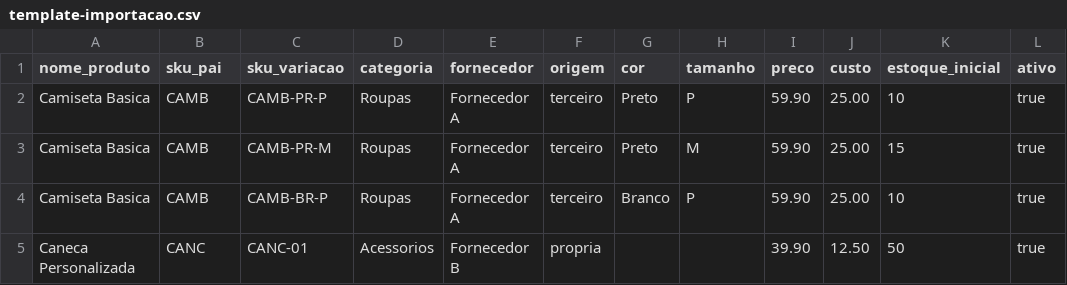
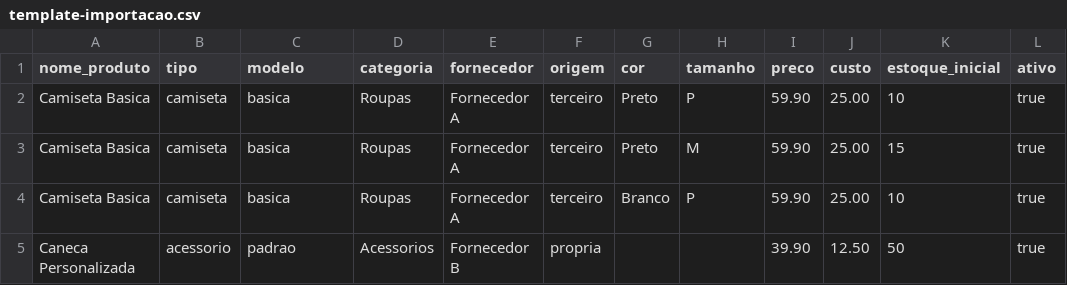
Before and after one commit to jhanryw/erp, a CSV file: public/template-importacao.csv, drawn as a sheet.

```diff
--- a/public/template-importacao.csv
+++ b/public/template-importacao.csv
@@ -1,5 +1,5 @@
-nome_produto,sku_pai,sku_variacao,categoria,fornecedor,origem,cor,tamanho,preco,custo,estoque_inicial,ativo
-Camiseta Basica,CAMB,CAMB-PR-P,Roupas,Fornecedor A,terceiro,Preto,P,59.90,25.00,10,true
-Camiseta Basica,CAMB,CAMB-PR-M,Roupas,Fornecedor A,terceiro,Preto,M,59.90,25.00,15,true
-Camiseta Basica,CAMB,CAMB-BR-P,Roupas,Fornecedor A,terceiro,Branco,P,59.90,25.00,10,true
-Caneca Personalizada,CANC,CANC-01,Acessorios,Fornecedor B,propria,,,39.90,12.50,50,true
+nome_produto,tipo,modelo,categoria,fornecedor,origem,cor,tamanho,preco,custo,estoque_inicial,ativo
+Camiseta Basica,camiseta,basica,Roupas,Fornecedor A,terceiro,Preto,P,59.90,25.00,10,true
+Camiseta Basica,camiseta,basica,Roupas,Fornecedor A,terceiro,Preto,M,59.90,25.00,15,true
+Camiseta Basica,camiseta,basica,Roupas,Fornecedor A,terceiro,Branco,P,59.90,25.00,10,true
+Caneca Personalizada,acessorio,padrao,Acessorios,Fornecedor B,propria,,,39.90,12.50,50,true
```
Also changed, not shown: 7 other files.
